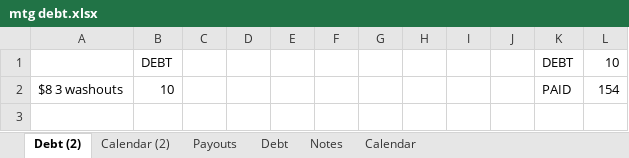
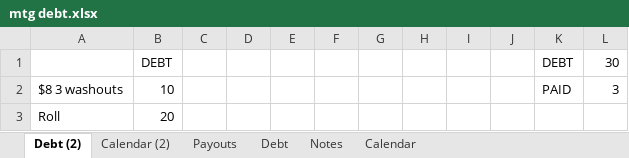
Before and after one commit to jauggy/Boardgames, an Excel workbook: mtg debt.xlsx, sheet Debt (2), drawn as a sheet; values as stored, in another font and other column widths than the file's, no borders; the diff names each change by its address in the sheet, - before the commit and + after, or states it on an @@ line.

```diff
--- a/mtg debt.xlsx (sheet Debt (2))
+++ b/mtg debt.xlsx (sheet Debt (2))
-L1: 10
+L1: 30
-L2: 154
+L2: 3
+row 3: Roll | 20
```
Also changed, not shown: sheet Calendar (2), sheet Payouts, sheet Debt.
